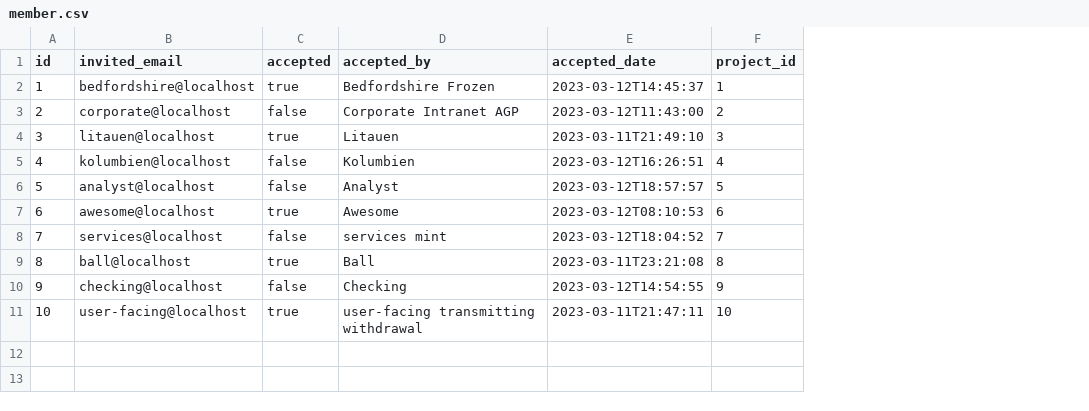
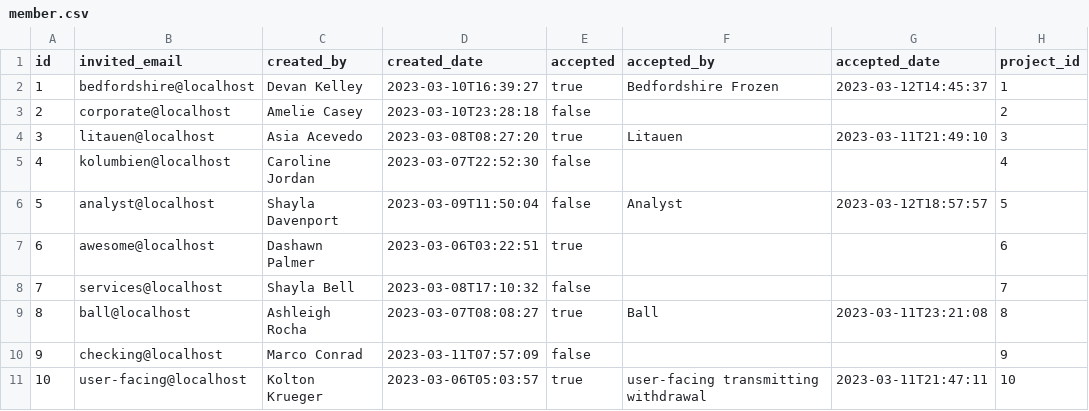
Before and after one commit to bbortt/event-planner, a CSV file: src/main/resources/config/liquibase/fake-data/member.csv, drawn as a sheet; addresses are those after the commit; the diff names each change by its address in the sheet, - before the commit and + after, or states it on an @@ line.

Commit message:
fix: project member invitation with email

```diff
--- a/src/main/resources/config/liquibase/fake-data/member.csv
+++ b/src/main/resources/config/liquibase/fake-data/member.csv
+column C (created_by), rows 2-11: Devan Kelley | Amelie Casey | Asia Acevedo | Caroline Jordan | Shayla Davenport | Dashawn Palmer | Shayla Bell | Ashleigh Rocha | Marco Conrad | Kolton Krueger
+column D (created_date), rows 2-11: 2023-03-10T16:39:27 | 2023-03-10T23:28:18 | 2023-03-08T08:27:20 | 2023-03-07T22:52:30 | 2023-03-09T11:50:04 | 2023-03-06T03:22:51 | 2023-03-08T17:10:32 | 2023-03-07T08:08:27 | 2023-03-11T07:57:09 | 2023-03-06T05:03:57
-F3 (accepted_by): Corporate Intranet AGP
+F3 (accepted_by): (empty)
-G3 (accepted_date): 2023-03-12T11:43:00
+G3 (accepted_date): (empty)
-F5 (accepted_by): Kolumbien
+F5 (accepted_by): (empty)
-G5 (accepted_date): 2023-03-12T16:26:51
+G5 (accepted_date): (empty)
-F7 (accepted_by): Awesome
+F7 (accepted_by): (empty)
-G7 (accepted_date): 2023-03-12T08:10:53
+G7 (accepted_date): (empty)
-F8 (accepted_by): services mint
+F8 (accepted_by): (empty)
-G8 (accepted_date): 2023-03-12T18:04:52
+G8 (accepted_date): (empty)
-F10 (accepted_by): Checking
+F10 (accepted_by): (empty)
-G10 (accepted_date): 2023-03-12T14:54:55
+G10 (accepted_date): (empty)
```
Also changed, not shown: 27 other files.
